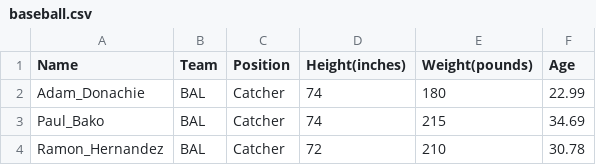
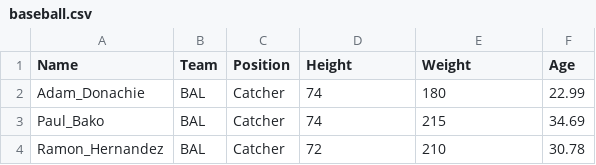
Before and after one commit to csbfx/cs22a, a CSV file: baseball.csv, drawn as a sheet; only a part is shown.

Commit message:
Update baseball.csv
updated header

```diff
--- a/baseball.csv
+++ b/baseball.csv
@@ -1,2 +1,2 @@
-Name,Team,Position,Height(inches),Weight(pounds),Age
+Name,Team,Position,Height,Weight,Age
 Adam_Donachie,BAL,Catcher,74,180,22.99
```
